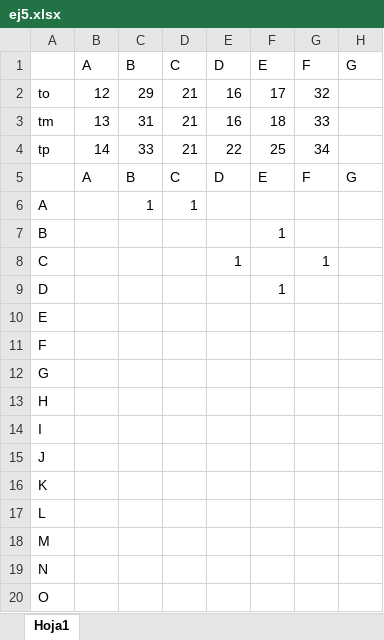
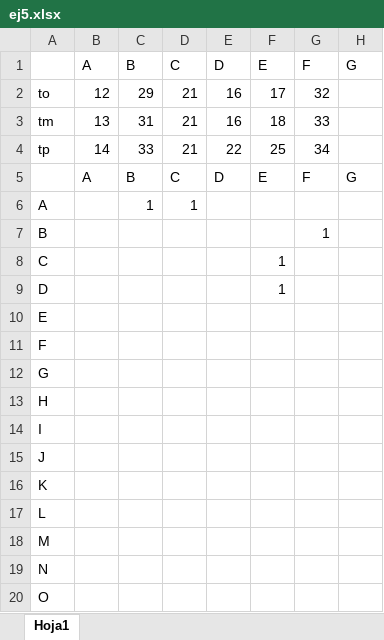
Before and after one commit to x1n4px/PERT_DIAGRAM, an Excel workbook: input/ej5.xlsx, sheet Hoja1, drawn as a sheet; only a part is shown; values as stored, in another font and other column widths than the file's, no borders; the diff names each change by its address in the sheet, - before the commit and + after, or states it on an @@ line.

```diff
--- a/input/ej5.xlsx (sheet Hoja1)
+++ b/input/ej5.xlsx (sheet Hoja1)
-F7: 1
+F7: (empty)
-G7: (empty)
+G7: 1
-E8: 1
+E8: (empty)
-F8: (empty)
+F8: 1
-G8: 1
+G8: (empty)
```
Also changed, not shown: 9 other files.
